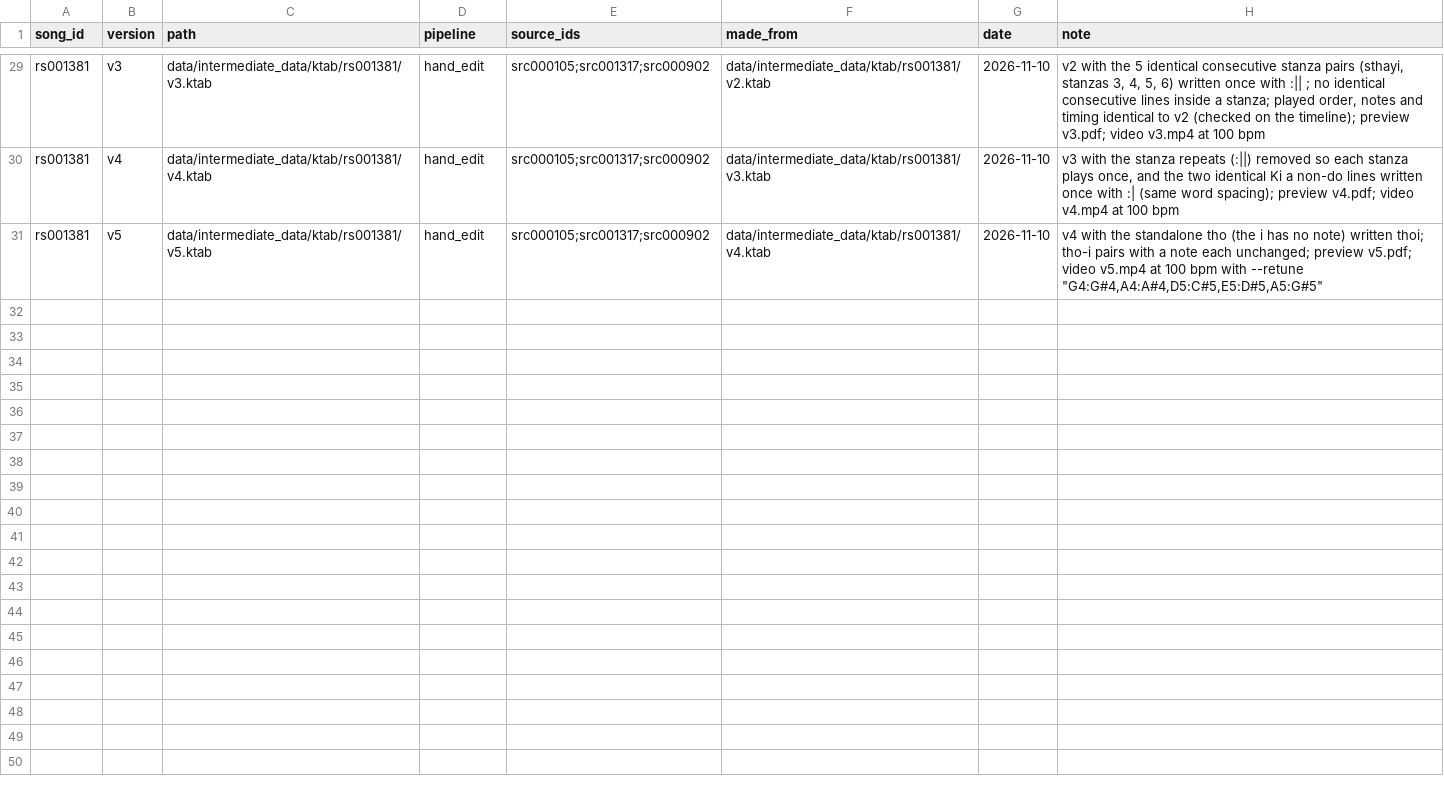
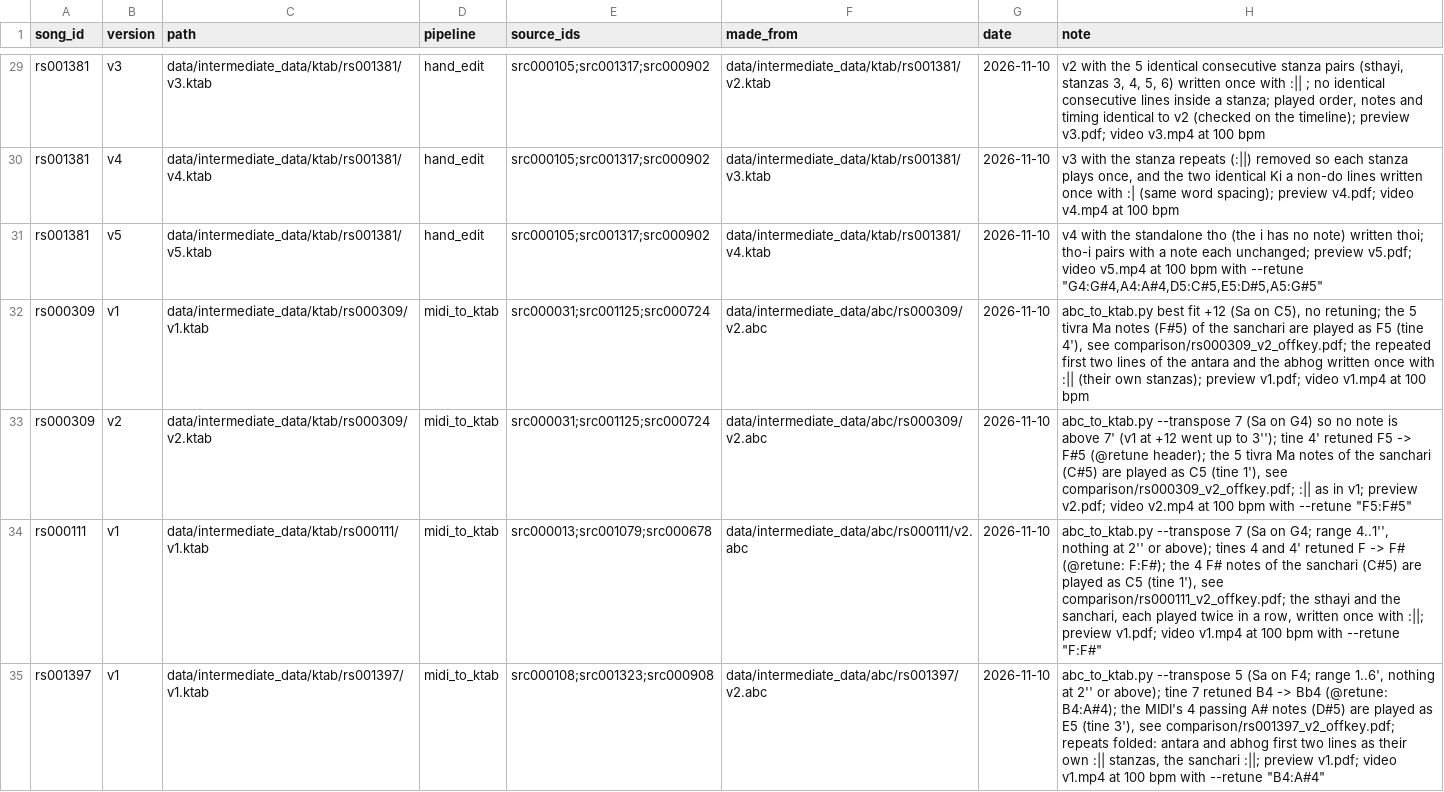
Before and after one commit to jagadish88/kalimba-kitab, a CSV file: data/intermediate_data/ktab/ktab_catalog.csv, drawn as a sheet; only a part is shown, gaps mark what is left out; the diff covers the shown part only.

```diff
--- a/data/intermediate_data/ktab/ktab_catalog.csv
+++ b/data/intermediate_data/ktab/ktab_catalog.csv
@@ -31 +31,5 @@ rs001381,v4,data/intermediate_data/ktab/rs001381/v4.ktab,hand_edit,src000105;src
 rs001381,v5,data/intermediate_data/ktab/rs001381/v5.ktab,hand_edit,src000105;src001317;src000902,data/intermediate_data/ktab/rs001381/v4.ktab,2026-11-10,"v4 with the standalone tho (the i has no note) written thoi; tho-i pairs with a note each unchanged; preview v5.pdf; video v5.mp4 at 100 bpm with --retune ""G4:G#4,A4:A#4,D5:C#5,E5:D#5,A5:G#5"""
+rs000309,v1,data/intermediate_data/ktab/rs000309/v1.ktab,midi_to_ktab,src000031;src001125;src000724,data/intermediate_data/abc/rs000309/v2.abc,2026-11-10,"abc_to_ktab.py best fit +12 (Sa on C5), no retuning; the 5 tivra Ma notes (F#5) of the sanchari are played as F5 (tine 4'), see comparison/rs000309_v2_offkey.pdf; the repeated first two lines of the antara and the abhog written once with :|| (their own stanzas); preview v1.pdf; video v1.mp4 at 100 bpm"
+rs000309,v2,data/intermediate_data/ktab/rs000309/v2.ktab,midi_to_ktab,src000031;src001125;src000724,data/intermediate_data/abc/rs000309/v2.abc,2026-11-10,"abc_to_ktab.py --transpose 7 (Sa on G4) so no note is above 7' (v1 at +12 went up to 3''); tine 4' retuned F5 -> F#5 (@retune header); the 5 tivra Ma notes of the sanchari (C#5) are played as C5 (tine 1'), see comparison/rs000309_v2_offkey.pdf; :|| as in v1; preview v2.pdf; video v2.mp4 at 100 bpm with --retune ""F5:F#5"""
+rs000111,v1,data/intermediate_data/ktab/rs000111/v1.ktab,midi_to_ktab,src000013;src001079;src000678,data/intermediate_data/abc/rs000111/v2.abc,2026-11-10,"abc_to_ktab.py --transpose 7 (Sa on G4; range 4..1'', nothing at 2'' or above); tines 4 and 4' retuned F -> F# (@retune: F:F#); the 4 F# notes of the sanchari (C#5) are played as C5 (tine 1'), see comparison/rs000111_v2_offkey.pdf; the sthayi and the sanchari, each played twice in a row, written once with :||; preview v1.pdf; video v1.mp4 at 100 bpm with --retune ""F:F#"""
+rs001397,v1,data/intermediate_data/ktab/rs001397/v1.ktab,midi_to_ktab,src000108;src001323;src000908,data/intermediate_data/abc/rs001397/v2.abc,2026-11-10,"abc_to_ktab.py --transpose 5 (Sa on F4; range 1..6', nothing at 2'' or above); tine 7 retuned B4 -> Bb4 (@retune: B4:A#4); the MIDI's 4 passing A# notes (D#5) are played as E5 (tine 3'), see comparison/rs001397_v2_offkey.pdf; repeats folded: antara and abhog first two lines as their own :|| stanzas, the sanchari :||; preview v1.pdf; video v1.mp4 at 100 bpm with --retune ""B4:A#4"""
```
Also changed, not shown: 4 added rows elsewhere in this file, data/intermediate_data/abc/abc_catalog.csv, data/raw_data/source_provenance.csv, 52 other files.
